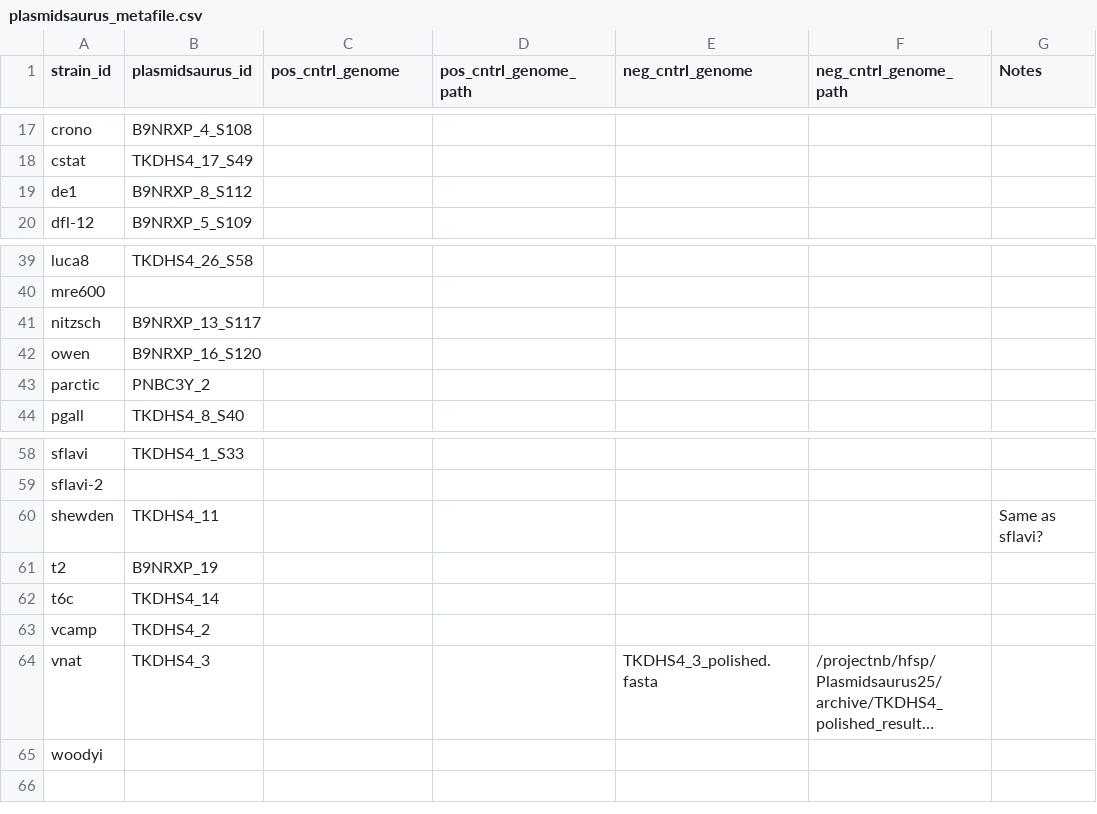
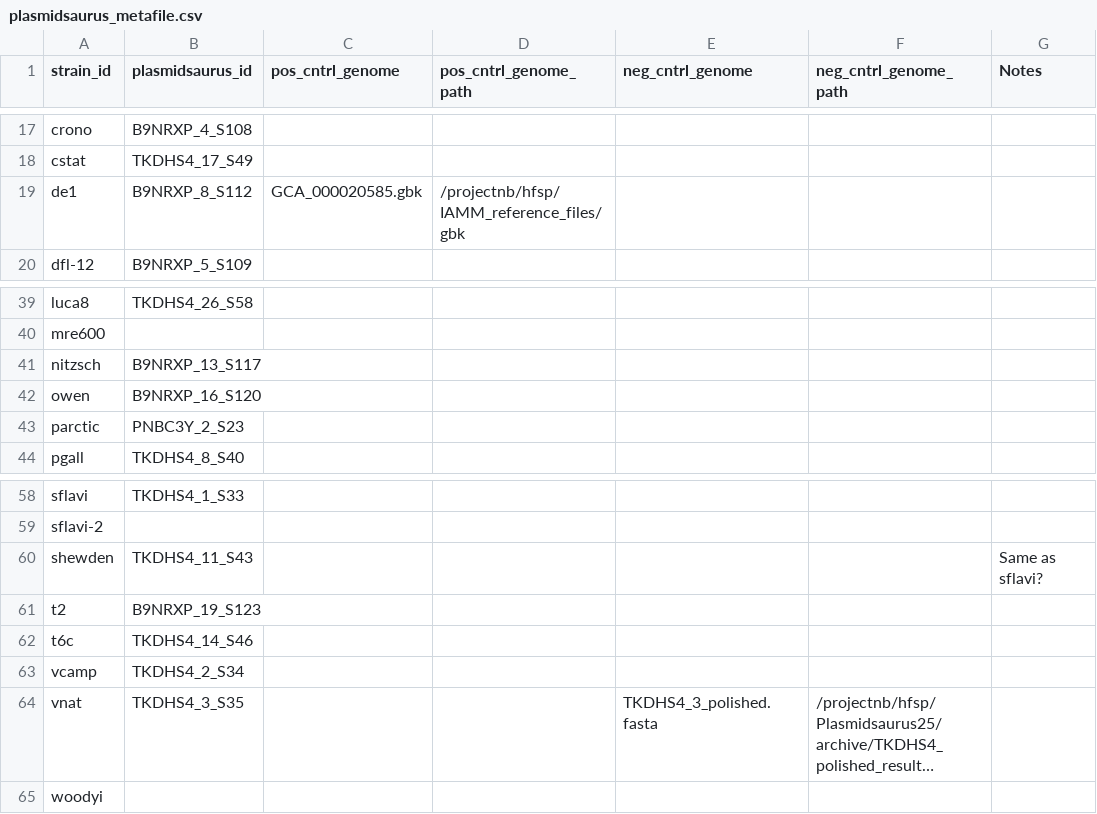
Before and after one commit to segrelab/SNP23, a CSV file: plasmidsaurus_metafile.csv, drawn as a sheet; only a part is shown, gaps mark what is left out; long unchanged cells end in …; the diff names each change by its address in the sheet, - before the commit and + after, or states it on an @@ line.

```diff
--- a/plasmidsaurus_metafile.csv
+++ b/plasmidsaurus_metafile.csv
-C19 (pos_cntrl_genome): (empty)
+C19 (pos_cntrl_genome): GCA_000020585.gbk
-D19 (pos_cntrl_genome_path): (empty)
+D19 (pos_cntrl_genome_path): /projectnb/hfsp/IAMM_reference_files/gbk
-B43 (plasmidsaurus_id): PNBC3Y_2
+B43 (plasmidsaurus_id): PNBC3Y_2_S23
-B60 (plasmidsaurus_id): TKDHS4_11
+B60 (plasmidsaurus_id): TKDHS4_11_S43
-B61 (plasmidsaurus_id): B9NRXP_19
+B61 (plasmidsaurus_id): B9NRXP_19_S123
-B62 (plasmidsaurus_id): TKDHS4_14
+B62 (plasmidsaurus_id): TKDHS4_14_S46
-B63 (plasmidsaurus_id): TKDHS4_2
+B63 (plasmidsaurus_id): TKDHS4_2_S34
-B64 (plasmidsaurus_id): TKDHS4_3
+B64 (plasmidsaurus_id): TKDHS4_3_S35
```
Also changed, not shown: 50 other files.
